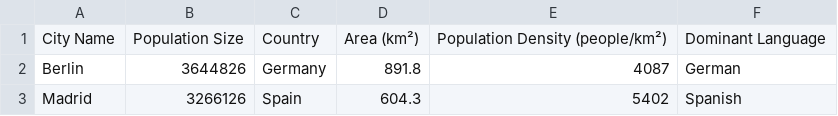
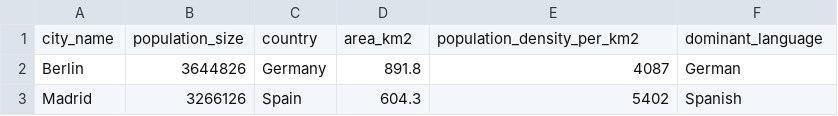
Before and after one commit to amoilanen/simple-query-engine, a CSV file: examples/data/input.csv, drawn as a sheet; only a part is shown; removed rows and columns are numbered as before the commit, all else as after; the diff names each change by its address in the sheet, - before the commit and + after, or states it on an @@ line.

```diff
--- a/examples/data/input.csv
+++ b/examples/data/input.csv
-row 1: City Name | Population Size | Country | Area (km²) | Population Density (people/km²) | Dominant Language
+row 1: city_name | population_size | country | area_km2 | population_density_per_km2 | dominant_language
```
Also changed, not shown: 2 other files.
